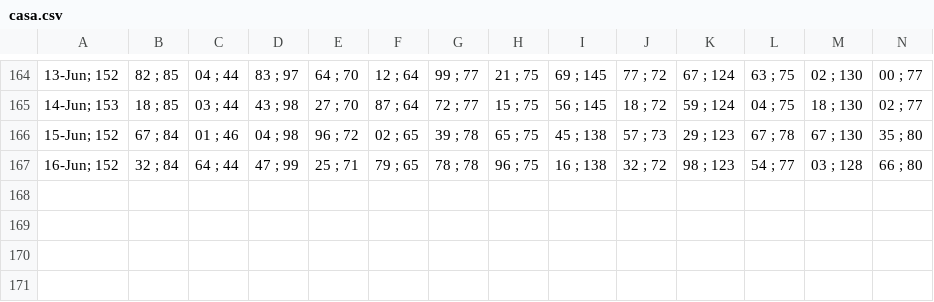
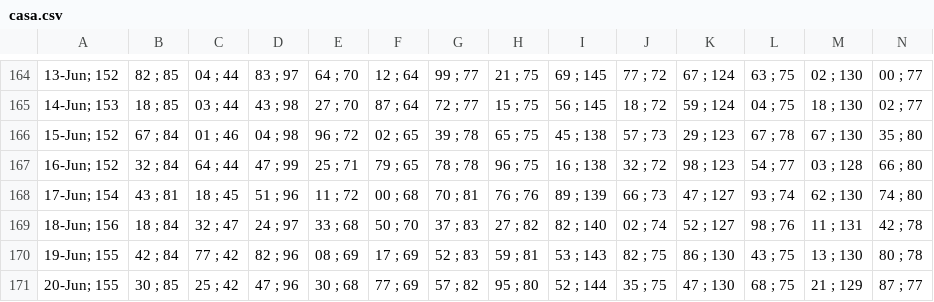
Before and after one commit to alganii14/grafik, a CSV file: csv kcp/casa.csv, drawn as a sheet; only a part is shown, gaps mark what is left out; rows hold the shown columns only; the diff names each change by its address in the sheet, - before the commit and + after, or states it on an @@ line.

```diff
--- a/csv kcp/casa.csv
+++ b/csv kcp/casa.csv
+row 168: 17-Jun; 154 | 43 ; 81 | 18 ; 45 | 51 ; 96 | 11 ; 72 | 00 ; 68 | 70 ; 81 | 76 ; 76 | 89 ; 139 | 66 ; 73 | 47 ; 127 | 93 ; 74 | 62 ; 130 | 74 ; 80
+row 169: 18-Jun; 156 | 18 ; 84 | 32 ; 47 | 24 ; 97 | 33 ; 68 | 50 ; 70 | 37 ; 83 | 27 ; 82 | 82 ; 140 | 02 ; 74 | 52 ; 127 | 98 ; 76 | 11 ; 131 | 42 ; 78
+row 170: 19-Jun; 155 | 42 ; 84 | 77 ; 42 | 82 ; 96 | 08 ; 69 | 17 ; 69 | 52 ; 83 | 59 ; 81 | 53 ; 143 | 82 ; 75 | 86 ; 130 | 43 ; 75 | 13 ; 130 | 80 ; 78
+row 171: 20-Jun; 155 | 30 ; 85 | 25 ; 42 | 47 ; 96 | 30 ; 68 | 77 ; 69 | 57 ; 82 | 95 ; 80 | 52 ; 144 | 35 ; 75 | 47 ; 130 | 68 ; 75 | 21 ; 129 | 87 ; 77
```
Also changed, not shown: csv kcp/dpk.csv, csv kcp/tabungan.csv, 17 other files.
